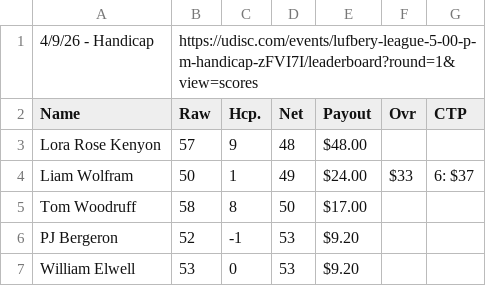
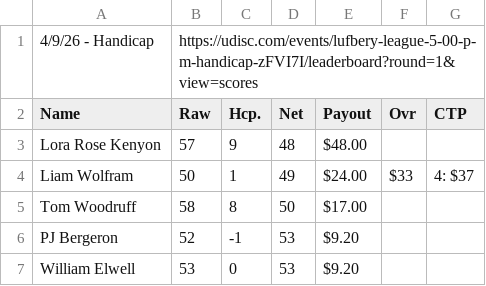
Before and after one commit to tylerjhanson/lufbery-disc-golf, a CSV file: src/data/wkres.csv, drawn as a sheet; only a part is shown.

Commit message:
Add files via upload

```diff
--- a/src/data/wkres.csv
+++ b/src/data/wkres.csv
@@ -3,3 +3,3 @@ Name,Raw,Hcp.,Net,Payout,Ovr,CTP
 Lora Rose Kenyon,57,9,48,$48.00,,
-Liam Wolfram,50,1,49,$24.00,$33,6: $37
+Liam Wolfram,50,1,49,$24.00,$33,4: $37
 Tom Woodruff,58,8,50,$17.00,,
```
